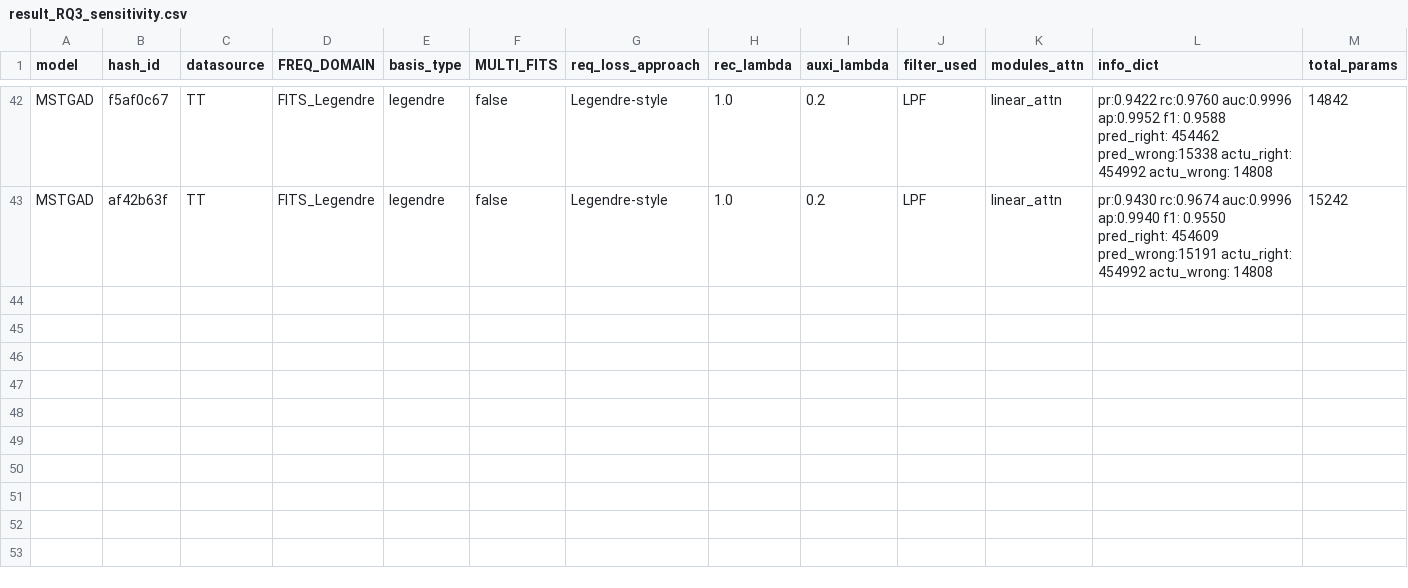
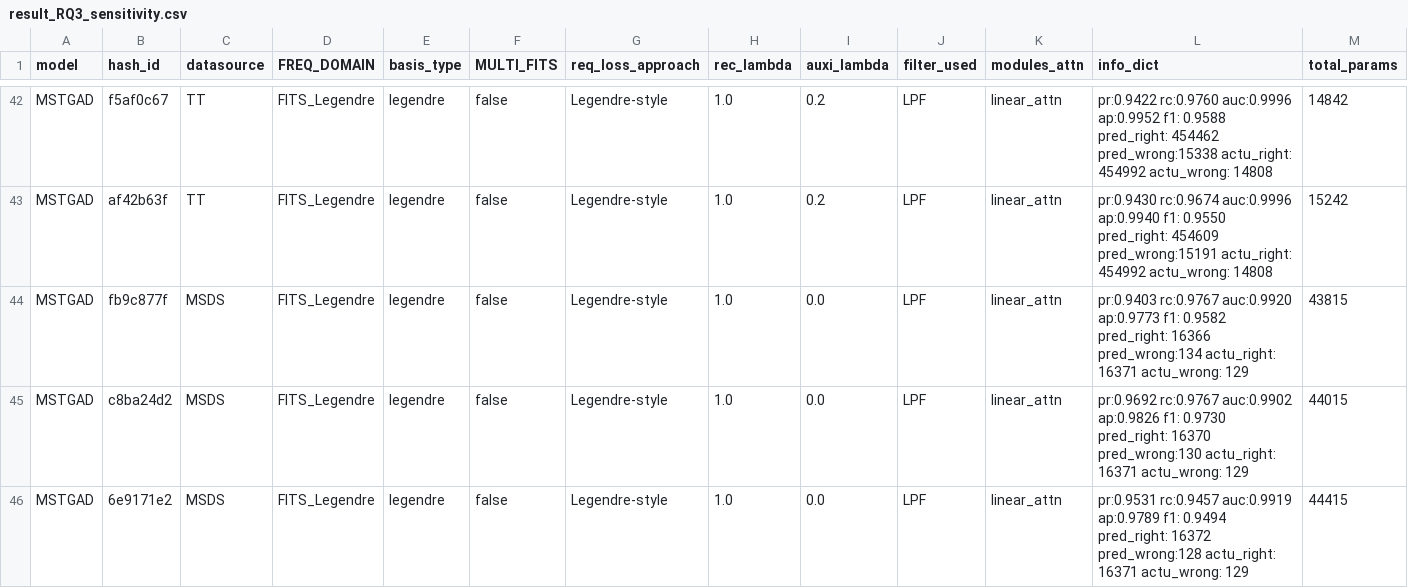
Before and after one commit to theamrzaki/MicroService_Twin_Original, a CSV file: result_journal/result_RQ3_sensitivity.csv, drawn as a sheet; only a part is shown, gaps mark what is left out; rows hold the shown columns only; the diff names each change by its address in the sheet, - before the commit and + after, or states it on an @@ line.

```diff
--- a/result_journal/result_RQ3_sensitivity.csv
+++ b/result_journal/result_RQ3_sensitivity.csv
+row 44: MSTGAD | fb9c877f | MSDS | FITS_Legendre | legendre | false | Legendre-style | 1.0 | 0.0 | LPF | linear_attn | pr:0.9403 rc:0.9767 auc:0.9920 ap:0.9773 f1: 0.9582 pred_right: 16366 pred_wrong:134 actu_right: 16371 actu_wrong: 129 | 43815
+row 45: MSTGAD | c8ba24d2 | MSDS | FITS_Legendre | legendre | false | Legendre-style | 1.0 | 0.0 | LPF | linear_attn | pr:0.9692 rc:0.9767 auc:0.9902 ap:0.9826 f1: 0.9730 pred_right: 16370 pred_wrong:130 actu_right: 16371 actu_wrong: 129 | 44015
+row 46: MSTGAD | 6e9171e2 | MSDS | FITS_Legendre | legendre | false | Legendre-style | 1.0 | 0.0 | LPF | linear_attn | pr:0.9531 rc:0.9457 auc:0.9919 ap:0.9789 f1: 0.9494 pred_right: 16372 pred_wrong:128 actu_right: 16371 actu_wrong: 129 | 44415
```
Also changed, not shown: 1 other file.
